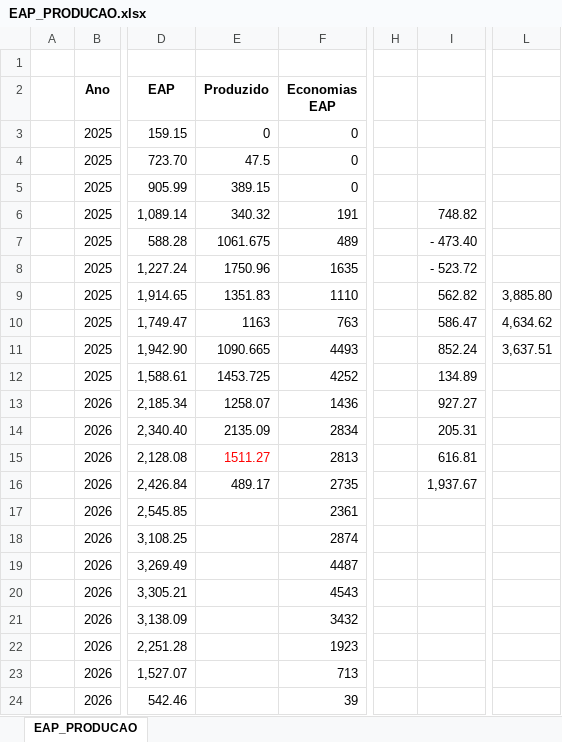
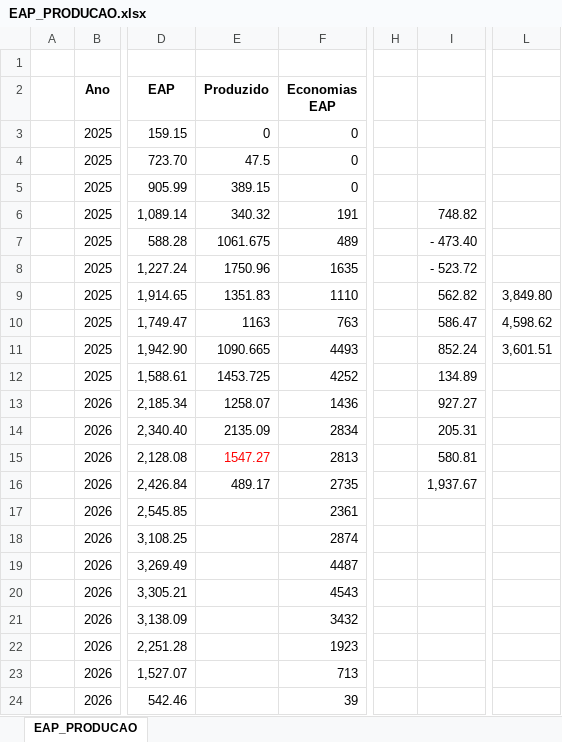
Before and after one commit to integra6a-star/dashboard-obras, an Excel workbook: docs/EAP_PRODUCAO.xlsx, sheet EAP_PRODUCAO, drawn as a sheet; only a part is shown, gaps mark what is left out; values as stored, in another font and other column widths than the file's, no borders; conditional formats not drawn; the diff names each change by its address in the sheet, - before the commit and + after, or states it on an @@ line.

```diff
--- a/docs/EAP_PRODUCAO.xlsx (sheet EAP_PRODUCAO)
+++ b/docs/EAP_PRODUCAO.xlsx (sheet EAP_PRODUCAO)
-L9: 3,885.80
+L9: 3,849.80
-L10: 4,634.62
+L10: 4,598.62
-L11: 3,637.51
+L11: 3,601.51
-E15 (Produzido): 1511.27
+E15 (Produzido): 1547.27
-I15: 616.81
+I15: 580.81
```
Also changed, not shown: 10 other files.
